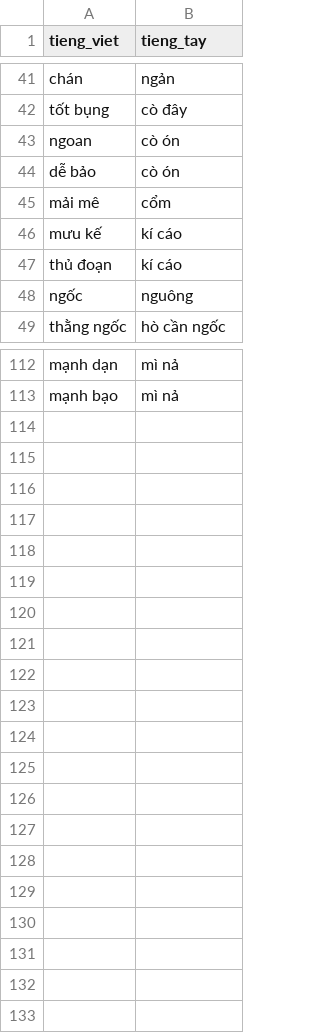
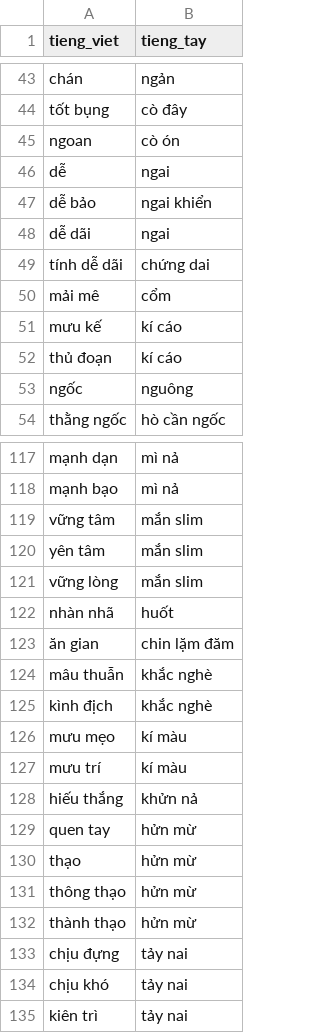
Before and after one commit to maduc238/viet_to_tay, a CSV file: dictionary/tính cách.csv, drawn as a sheet; only a part is shown, gaps mark what is left out; the diff covers the shown part only.

```diff
--- a/dictionary/tính cách.csv
+++ b/dictionary/tính cách.csv
@@ -43,3 +45,6 @@ tốt bụng,cò đây
 ngoan,cò ón
-dễ bảo,cò ón
+dễ,ngai
+dễ bảo,ngai khiển
+dễ dãi,ngai
+tính dễ dãi,chứng dai
 mải mê,cổm
@@ -113 +118,18 @@ mạnh dạn,mì nả
 mạnh bạo,mì nả
+vững tâm,mắn slim
+yên tâm,mắn slim
+vững lòng,mắn slim
+nhàn nhã,huốt
+ăn gian,chin lặm đăm
+mâu thuẫn,khắc nghè
+kình địch,khắc nghè
+mưu mẹo,kí màu
+mưu trí,kí màu
+hiếu thắng,khửn nả
+quen tay,hửn mừ
+thạo,hửn mừ
+thông thạo,hửn mừ
+thành thạo,hửn mừ
+chịu đựng,tảy nai
+chịu khó,tảy nai
+kiên trì,tảy nai
```
Also changed, not shown: 3 added rows and 1 removed row elsewhere in this file, dictionary/danh xưng.csv, dictionary/sự vật.csv, 10 other files.
